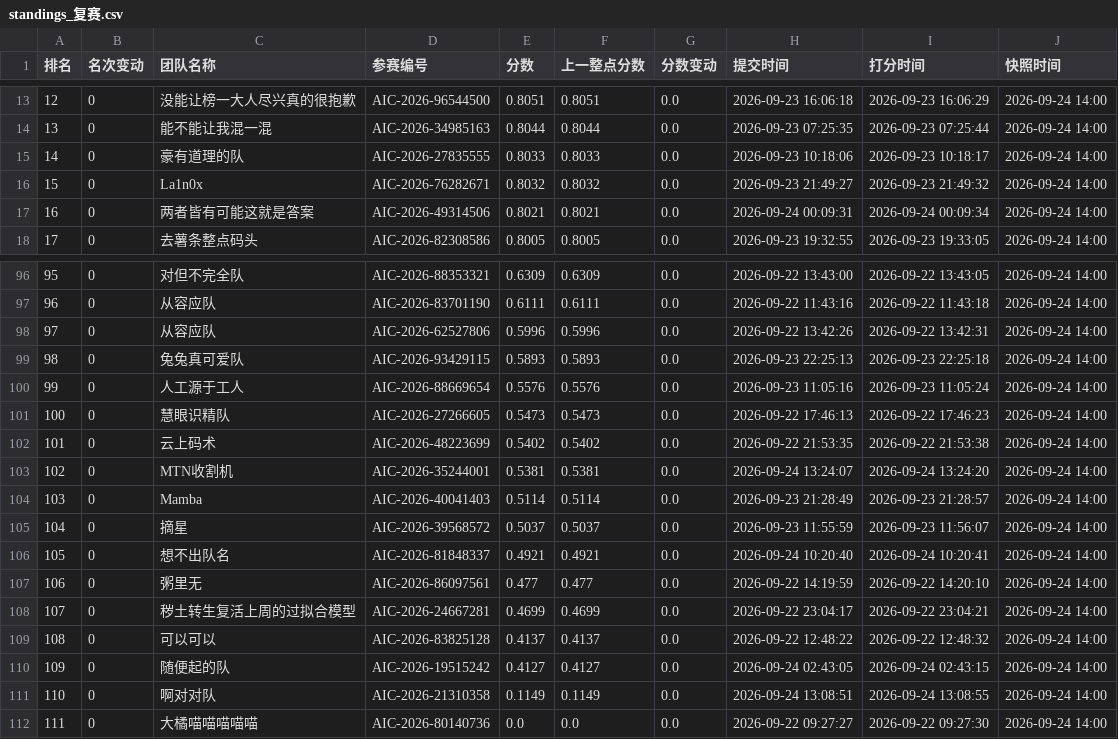
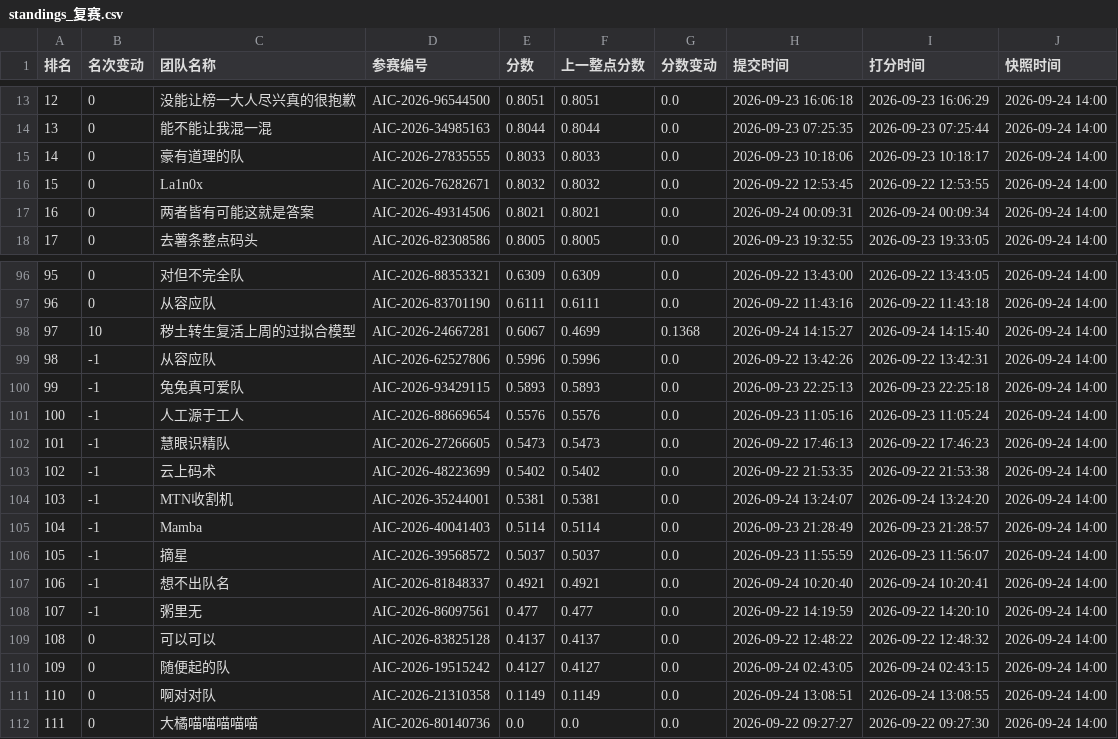
Before and after one commit to KirkG529/aic-rank-report, a CSV file: data/export/standings_复赛.csv, drawn as a sheet; only a part is shown, gaps mark what is left out; removed rows and columns are numbered as before the commit, all else as after; the diff names each change by its address in the sheet, - before the commit and + after, or states it on an @@ line.

```diff
--- a/data/export/standings_复赛.csv
+++ b/data/export/standings_复赛.csv
-H16 (提交时间): 2026-09-23 21:49:27
+H16 (提交时间): 2026-09-22 12:53:45
-I16 (打分时间): 2026-09-23 21:49:32
+I16 (打分时间): 2026-09-22 12:53:55
+row 98: 97 | 10 | 秽土转生复活上周的过拟合模型 | AIC-2026-24667281 | 0.6067 | 0.4699 | 0.1368 | 2026-09-24 14:15:27 | 2026-09-24 14:15:40 | 2026-09-24 14:00
@@ column A (排名) renumbered between rows 99 and 108 @@
-B99:B108 (名次变动): 0
+B99:B108 (名次变动): -1
-row 108: 107 | 0 | 秽土转生复活上周的过拟合模型 | AIC-2026-24667281 | 0.4699 | 0.4699 | 0.0 | 2026-09-22 23:04:17 | 2026-09-22 23:04:21 | 2026-09-24 14:00
```
Also changed, not shown: data/export/history_复赛.csv, 4 other files.
